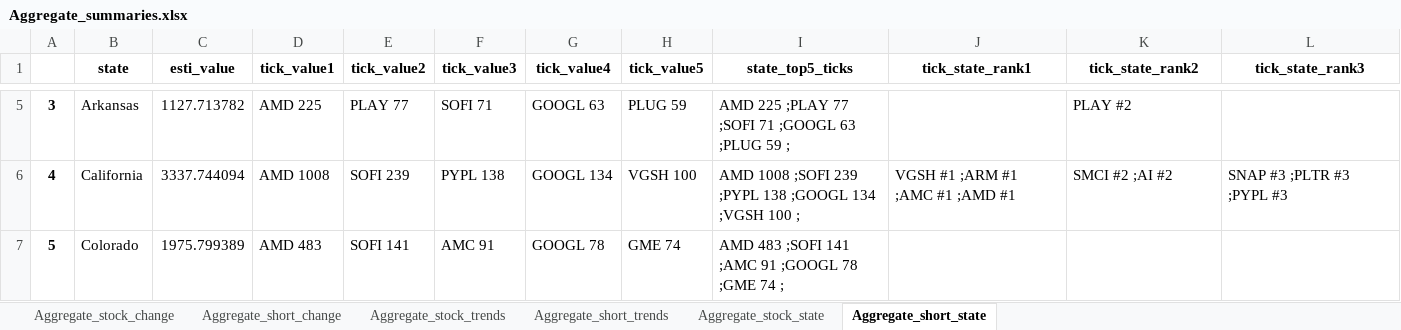
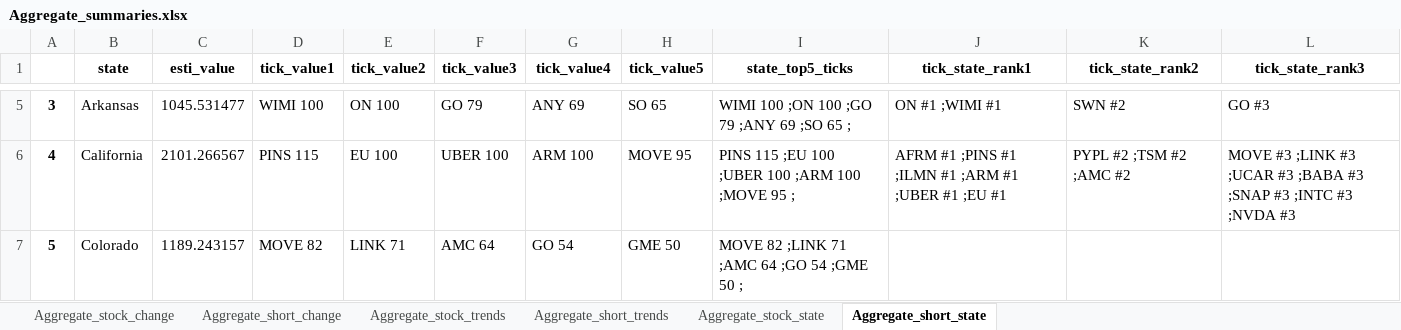
Before and after one commit to datasciencetemple/Trends, an Excel workbook: Aggregate_summaries.xlsx, sheet Aggregate_short_state, drawn as a sheet; only a part is shown, gaps mark what is left out; values as stored, in another font and other column widths than the file's, no borders; the diff covers the shown part only; the diff names each change by its address in the sheet, - before the commit and + after, or states it on an @@ line.

```diff
--- a/Aggregate_summaries.xlsx (sheet Aggregate_short_state)
+++ b/Aggregate_summaries.xlsx (sheet Aggregate_short_state)
-C5 (esti_value): 1127.713782
+C5 (esti_value): 1045.531477
-D5 (tick_value1): AMD 225
+D5 (tick_value1): WIMI 100
-E5 (tick_value2): PLAY 77
+E5 (tick_value2): ON 100
-F5 (tick_value3): SOFI 71
+F5 (tick_value3): GO 79
-G5 (tick_value4): GOOGL 63
+G5 (tick_value4): ANY 69
-H5 (tick_value5): PLUG 59
+H5 (tick_value5): SO 65
-I5 (state_top5_ticks): AMD 225 ;PLAY 77 ;SOFI 71 ;GOOGL 63 ;PLUG 59 ;
+I5 (state_top5_ticks): WIMI 100 ;ON 100 ;GO 79 ;ANY 69 ;SO 65 ;
-J5 (tick_state_rank1): (empty)
+J5 (tick_state_rank1): ON #1 ;WIMI #1
-K5 (tick_state_rank2): PLAY #2
+K5 (tick_state_rank2): SWN #2
-L5 (tick_state_rank3): (empty)
+L5 (tick_state_rank3): GO #3
-C6 (esti_value): 3337.744094
+C6 (esti_value): 2101.266567
-D6 (tick_value1): AMD 1008
+D6 (tick_value1): PINS 115
-E6 (tick_value2): SOFI 239
+E6 (tick_value2): EU 100
-F6 (tick_value3): PYPL 138
+F6 (tick_value3): UBER 100
-G6 (tick_value4): GOOGL 134
+G6 (tick_value4): ARM 100
-H6 (tick_value5): VGSH 100
+H6 (tick_value5): MOVE 95
-I6 (state_top5_ticks): AMD 1008 ;SOFI 239 ;PYPL 138 ;GOOGL 134 ;VGSH 100 ;
+I6 (state_top5_ticks): PINS 115 ;EU 100 ;UBER 100 ;ARM 100 ;MOVE 95 ;
-J6 (tick_state_rank1): VGSH #1 ;ARM #1 ;AMC #1 ;AMD #1
+J6 (tick_state_rank1): AFRM #1 ;PINS #1 ;ILMN #1 ;ARM #1 ;UBER #1 ;EU #1
-K6 (tick_state_rank2): SMCI #2 ;AI #2
+K6 (tick_state_rank2): PYPL #2 ;TSM #2 ;AMC #2
-L6 (tick_state_rank3): SNAP #3 ;PLTR #3 ;PYPL #3
+L6 (tick_state_rank3): MOVE #3 ;LINK #3 ;UCAR #3 ;BABA #3 ;SNAP #3 ;INTC #3 ;NVDA #3
-C7 (esti_value): 1975.799389
+C7 (esti_value): 1189.243157
-D7 (tick_value1): AMD 483
+D7 (tick_value1): MOVE 82
-E7 (tick_value2): SOFI 141
+E7 (tick_value2): LINK 71
-F7 (tick_value3): AMC 91
+F7 (tick_value3): AMC 64
-G7 (tick_value4): GOOGL 78
+G7 (tick_value4): GO 54
-H7 (tick_value5): GME 74
+H7 (tick_value5): GME 50
-I7 (state_top5_ticks): AMD 483 ;SOFI 141 ;AMC 91 ;GOOGL 78 ;GME 74 ;
+I7 (state_top5_ticks): MOVE 82 ;LINK 71 ;AMC 64 ;GO 54 ;GME 50 ;
```
Also changed, not shown: 415 edited cells elsewhere in this sheet, sheet Aggregate_stock_trends, sheet Aggregate_short_trends, sheet Aggregate_stock_change, sheet Aggregate_short_change, sheet Aggregate_stock_state.
